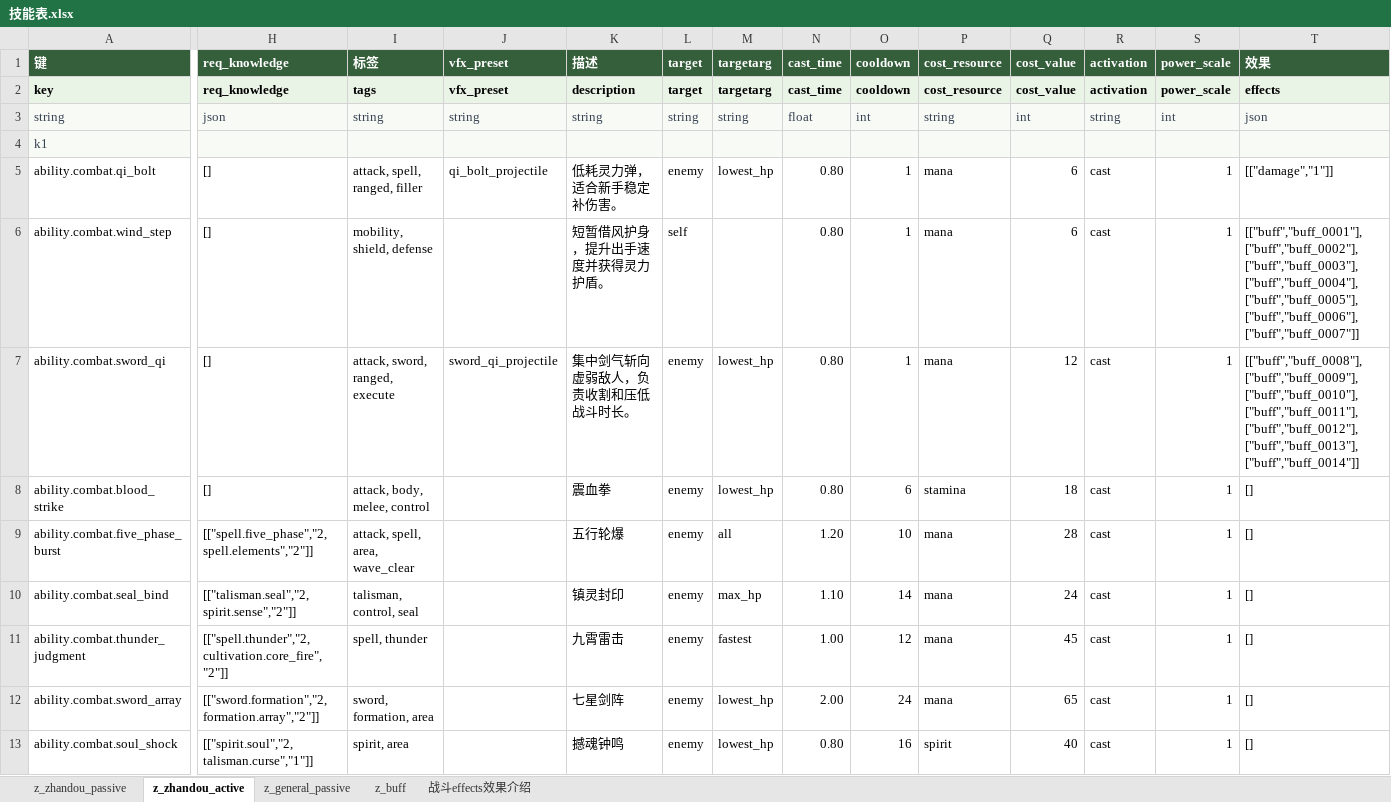
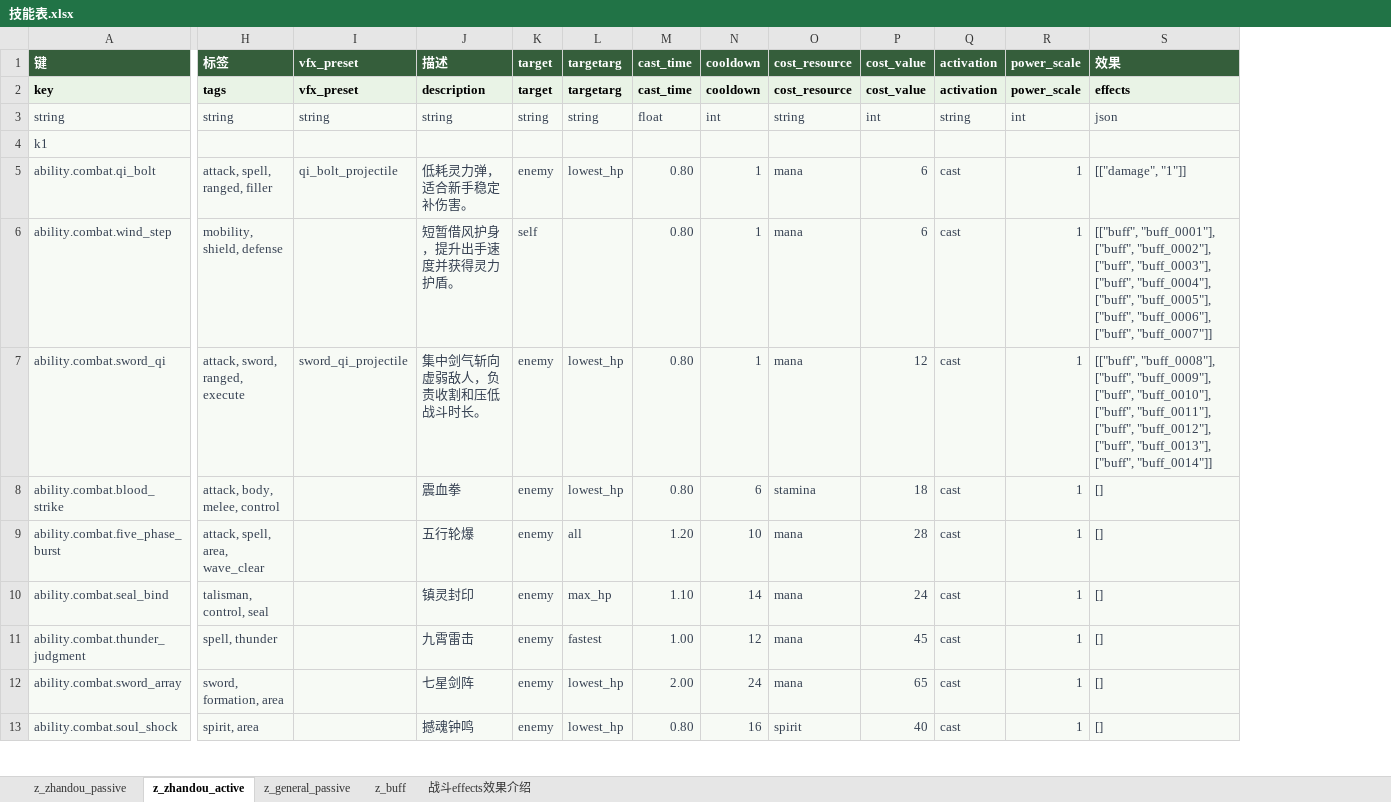
Before and after one commit to consai/xiuxian-lilian, an Excel workbook: xiuxian配置表/indir/技能表.xlsx, sheet z_zhandou_active, drawn as a sheet; only a part is shown, gaps mark what is left out; values as stored, in another font and other column widths than the file's, no borders; removed rows and columns are numbered as before the commit, all else as after; the diff covers the shown part only; the diff names each change by its address in the sheet, - before the commit and + after, or states it on an @@ line.

```diff
--- a/xiuxian配置表/indir/技能表.xlsx (sheet z_zhandou_active)
+++ b/xiuxian配置表/indir/技能表.xlsx (sheet z_zhandou_active)
-column H (req_knowledge), rows 2-13: req_knowledge | json |  | [] | [] | [] | [] | [["spell.five_phase","2, spell.elements","2"]] | [["talisman.seal","2, spirit.sense","2"]] | [["spell.thunder","2, cultivation.core_fire","2"]] | [["sword.formation","2, formation.array","2"]] | [["spirit.soul","2, talisman.curse","1"]]
@@ A5:A13 fill: none → #F7FAF5, text colour: black → #364152 @@
-H5:S13 fill: none
+H5:S13 fill: #F7FAF5
-H5:S5 text colour: black
+H5:S5 text colour: #364152
-S5 (效果): [["damage","1"]]
+S5 (效果): [["damage", "1"]]
-H6 text colour: black
+H6 text colour: #364152
-J6:K6 text colour: black
+J6:K6 text colour: #364152
-M6:S6 text colour: black
+M6:S6 text colour: #364152
-S6 (效果): [["buff","buff_0001"],["buff","buff_0002"],["buff","buff_0003"],["buff","buff_0004"],["buff","buff_0005"],["buff","buff_0006"],["buff","buff_0007"]]
+S6 (效果): [["buff", "buff_0001"], ["buff", "buff_0002"], ["buff", "buff_0003"], ["buff", "buff_0004"], ["buff", "buff_0005"], ["buff", "buff_0006"], ["buff", "buff_0007"]]
-H7:S7 text colour: black
+H7:S7 text colour: #364152
-S7 (效果): [["buff","buff_0008"],["buff","buff_0009"],["buff","buff_0010"],["buff","buff_0011"],["buff","buff_0012"],["buff","buff_0013"],["buff","buff_0014"]]
+S7 (效果): [["buff", "buff_0008"], ["buff", "buff_0009"], ["buff", "buff_0010"], ["buff", "buff_0011"], ["buff", "buff_0012"], ["buff", "buff_0013"], ["buff", "buff_0014"]]
-H8:H13 text colour: black
+H8:H13 text colour: #364152
-J8:S13 text colour: black
+J8:S13 text colour: #364152
```
Also changed, not shown: cell formats elsewhere in this sheet, sheet z_general_passive, xiuxian配置表/indir/z_jineng.xlsx, xiuxian配置表/indir/z_zhishi_effects.xlsx, 28 other files.
